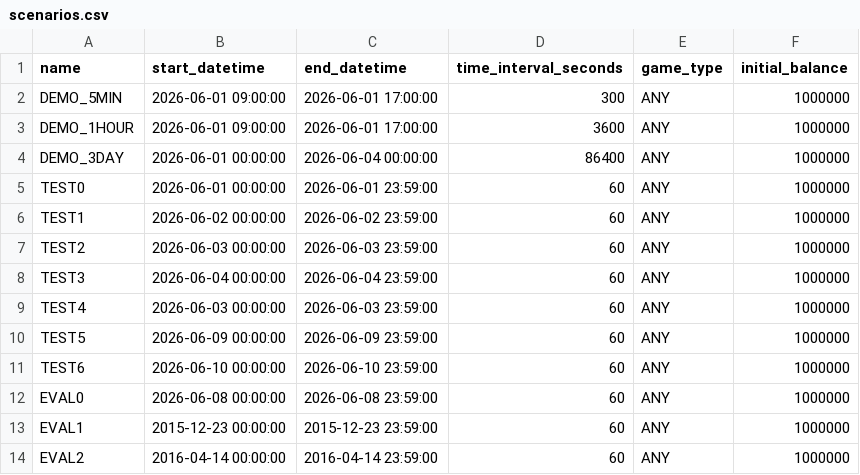
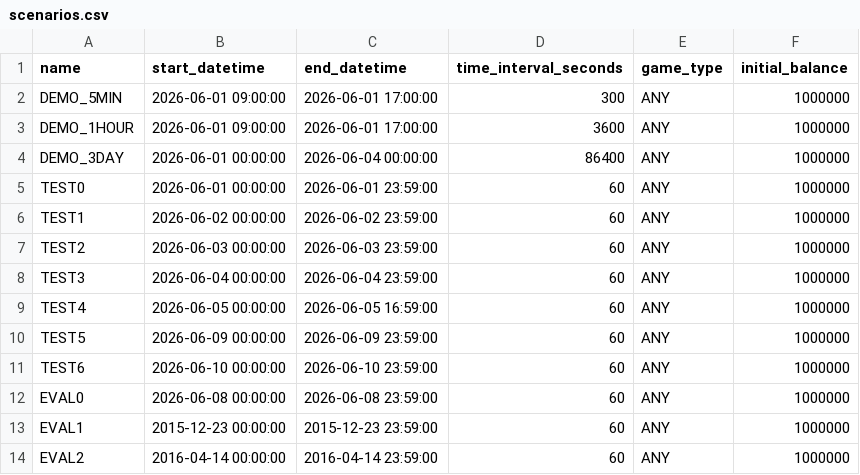
Before and after one commit to hisyatokaku/fx-trading-simulator-api, a CSV file: data/scenarios.csv, drawn as a sheet; only a part is shown.

```diff
--- a/data/scenarios.csv
+++ b/data/scenarios.csv
@@ -8,3 +8,3 @@ TEST2,2026-06-03 00:00:00,2026-06-03 23:59:00,60,ANY,1000000
 TEST3,2026-06-04 00:00:00,2026-06-04 23:59:00,60,ANY,1000000
-TEST4,2026-06-03 00:00:00,2026-06-03 23:59:00,60,ANY,1000000
+TEST4,2026-06-05 00:00:00,2026-06-05 16:59:00,60,ANY,1000000
 TEST5,2026-06-09 00:00:00,2026-06-09 23:59:00,60,ANY,1000000
```
Also changed, not shown: 11 other files.
